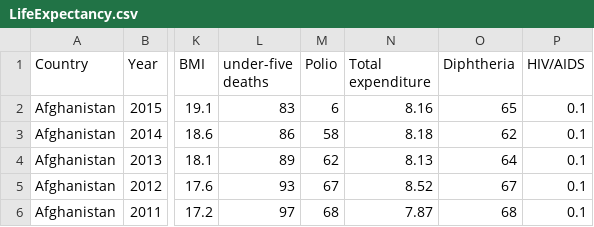
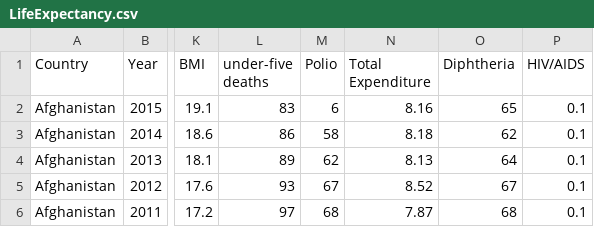
Before and after one commit to maciekadamczykk/LIfe-Expectancy-Linear-Regression, a CSV file: LifeExpectancy.csv, drawn as a sheet; only a part is shown, gaps mark what is left out; the diff names each change by its address in the sheet, - before the commit and + after, or states it on an @@ line.

```diff
--- a/LifeExpectancy.csv
+++ b/LifeExpectancy.csv
-N1: Total expenditure
+N1: Total Expenditure
```
Also changed, not shown: 1 other file.
